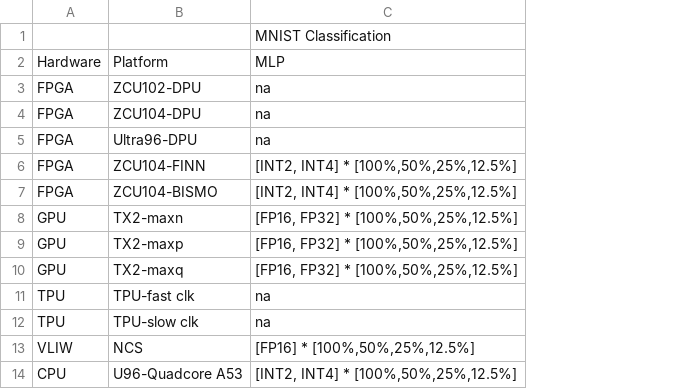
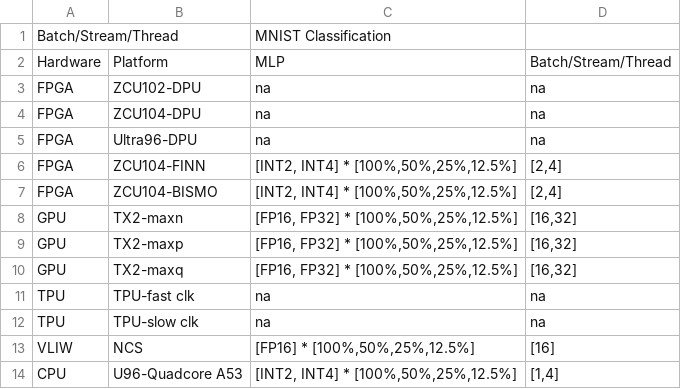
Before and after one commit to RCL-lab/QutibenchWeb, a CSV file: _notebooks/data/overview_experiments_mnist.csv, drawn as a sheet; the diff names each change by its address in the sheet, - before the commit and + after, or states it on an @@ line.

```diff
--- a/_notebooks/data/overview_experiments_mnist.csv
+++ b/_notebooks/data/overview_experiments_mnist.csv
+column D, rows 2-14: Batch/Stream/Thread | na | na | na | [2,4] | [2,4] | [16,32] | [16,32] | [16,32] | na | na | [16] | [1,4]
-A1: (empty)
+A1: Batch/Stream/Thread
```
Also changed, not shown: _notebooks/data/overview_experiments_cifar10.csv.
